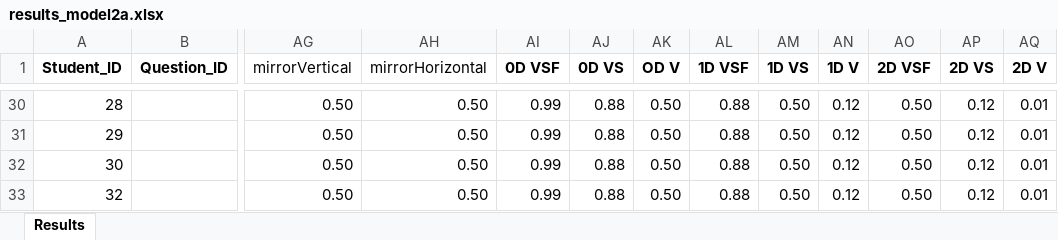
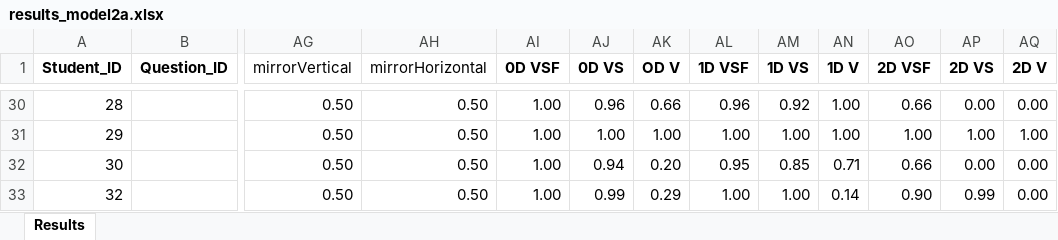
Before and after one commit to GiorgiaAuroraAdorni/bn-based-learning-networks-with-noisy-gates, an Excel workbook: data/JCOMSS/results_model2a.xlsx, sheet Results, drawn as a sheet; only a part is shown, gaps mark what is left out; values as stored, in another font and other column widths than the file's, no borders; the diff covers the shown part only; the diff names each change by its address in the sheet, - before the commit and + after, or states it on an @@ line.

Commit message:
Fixed errors in the data

```diff
--- a/data/JCOMSS/results_model2a.xlsx (sheet Results)
+++ b/data/JCOMSS/results_model2a.xlsx (sheet Results)
-AI30:AI33 (0D VSF): 0.99
+AI30:AI33 (0D VSF): 1.00
-AJ30 (0D VS): 0.88
+AJ30 (0D VS): 0.96
-AK30 (OD V): 0.50
+AK30 (OD V): 0.66
-AL30 (1D VSF): 0.88
+AL30 (1D VSF): 0.96
-AM30 (1D VS): 0.50
+AM30 (1D VS): 0.92
-AN30:AN31 (1D V): 0.12
+AN30:AN31 (1D V): 1.00
-AO30 (2D VSF): 0.50
+AO30 (2D VSF): 0.66
-AP30 (2D VS): 0.12
+AP30 (2D VS): 0.00
-AQ30 (2D V): 0.01
+AQ30 (2D V): 0.00
-AJ31 (0D VS): 0.88
+AJ31 (0D VS): 1.00
-AK31 (OD V): 0.50
+AK31 (OD V): 1.00
-AL31 (1D VSF): 0.88
+AL31 (1D VSF): 1.00
-AM31 (1D VS): 0.50
+AM31 (1D VS): 1.00
-AO31 (2D VSF): 0.50
+AO31 (2D VSF): 1.00
-AP31 (2D VS): 0.12
+AP31 (2D VS): 1.00
-AQ31 (2D V): 0.01
+AQ31 (2D V): 1.00
-AJ32 (0D VS): 0.88
+AJ32 (0D VS): 0.94
-AK32 (OD V): 0.50
+AK32 (OD V): 0.20
-AL32 (1D VSF): 0.88
+AL32 (1D VSF): 0.95
-AM32 (1D VS): 0.50
+AM32 (1D VS): 0.85
-AN32 (1D V): 0.12
+AN32 (1D V): 0.71
-AO32 (2D VSF): 0.50
+AO32 (2D VSF): 0.66
-AP32 (2D VS): 0.12
+AP32 (2D VS): 0.00
-AQ32:AQ33 (2D V): 0.01
+AQ32:AQ33 (2D V): 0.00
-AJ33 (0D VS): 0.88
+AJ33 (0D VS): 0.99
-AK33 (OD V): 0.50
+AK33 (OD V): 0.29
-AL33 (1D VSF): 0.88
+AL33 (1D VSF): 1.00
-AM33 (1D VS): 0.50
+AM33 (1D VS): 1.00
-AN33 (1D V): 0.12
+AN33 (1D V): 0.14
-AO33 (2D VSF): 0.50
+AO33 (2D VSF): 0.90
-AP33 (2D VS): 0.12
+AP33 (2D VS): 0.99
```
Also changed, not shown: 884 edited cells elsewhere in this sheet, data/JCOMSS/questions-skill_model1a.xlsx, data/JCOMSS/questions-skill_model2a.xlsx, 1 other file.
